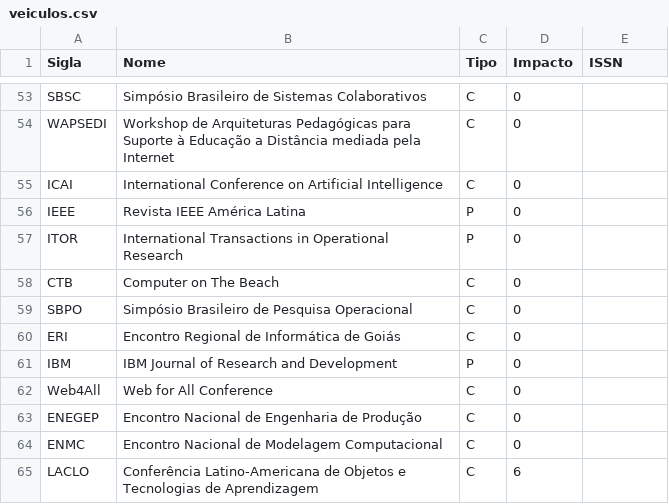
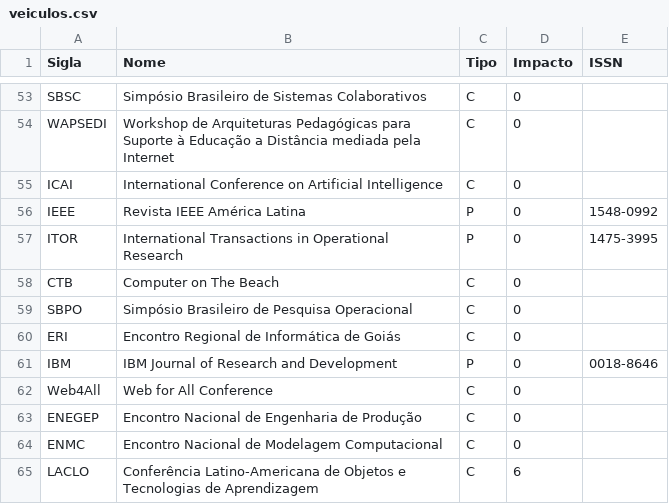
Before and after one commit to Pequem/Prog3, a CSV file: veiculos.csv, drawn as a sheet; only a part is shown, gaps mark what is left out.

```diff
--- a/veiculos.csv
+++ b/veiculos.csv
@@ -55,4 +55,4 @@ WAPSEDI;Workshop de Arquiteturas Pedagógicas para Suporte à Educação a Dist
 ICAI;International Conference on Artificial Intelligence;C;0;
-IEEE;Revista IEEE América Latina;P;0;
-ITOR;International Transactions in Operational Research;P;0;
+IEEE;Revista IEEE América Latina;P;0;1548-0992
+ITOR;International Transactions in Operational Research;P;0;1475-3995
 CTB;Computer on The Beach ;C;0;
@@ -60,3 +60,3 @@ SBPO;Simpósio Brasileiro de Pesquisa Operacional;C;0;
 ERI;Encontro Regional de Informática de Goiás;C;0;
-IBM;IBM Journal of Research and Development;P;0;
+IBM;IBM Journal of Research and Development;P;0;0018-8646
 Web4All;Web for All Conference;C;0;
```
Also changed, not shown: 2-publicacoes.csv, publicacoes.csv, 6 other files.
